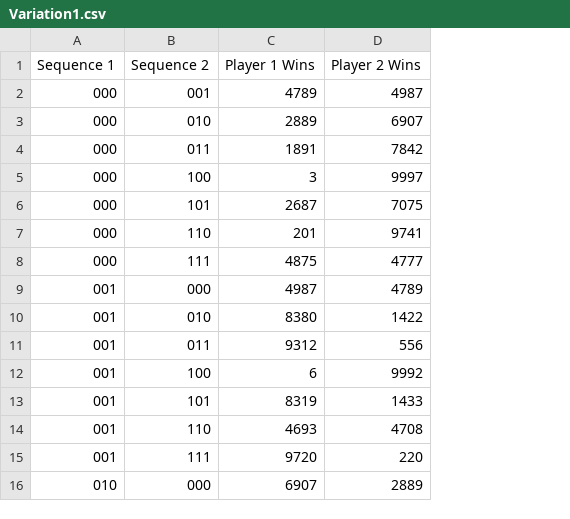
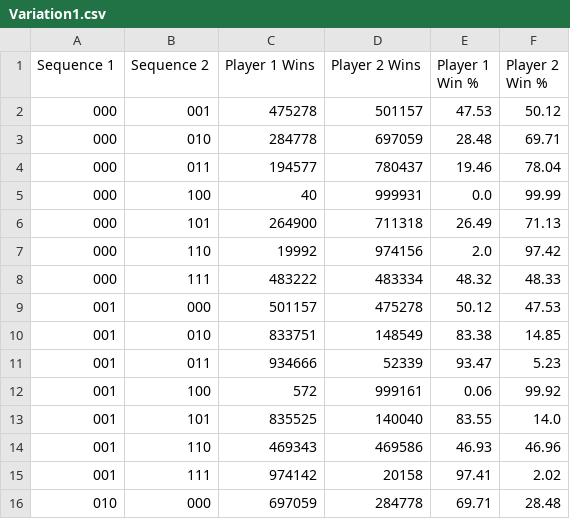
Before and after one commit to CarloMehegan/penney-game, a CSV file: data management/Variation1.csv, drawn as a sheet; only a part is shown; the diff covers the shown part only; the diff names each change by its address in the sheet, - before the commit and + after, or states it on an @@ line.

```diff
--- a/data management/Variation1.csv
+++ b/data management/Variation1.csv
+column E (Player 1 Win %), rows 2-16: 47.53 | 28.48 | 19.46 | 0.0 | 26.49 | 2.0 | 48.32 | 50.12 | 83.38 | 93.47 | 0.06 | 83.55 | 46.93 | 97.41 | 69.71
+column F (Player 2 Win %), rows 2-16: 50.12 | 69.71 | 78.04 | 99.99 | 71.13 | 97.42 | 48.33 | 47.53 | 14.85 | 5.23 | 99.92 | 14.0 | 46.96 | 2.02 | 28.48
-C2 (Player 1 Wins): 4789
+C2 (Player 1 Wins): 475278
-D2 (Player 2 Wins): 4987
+D2 (Player 2 Wins): 501157
-C3 (Player 1 Wins): 2889
+C3 (Player 1 Wins): 284778
-D3 (Player 2 Wins): 6907
+D3 (Player 2 Wins): 697059
-C4 (Player 1 Wins): 1891
+C4 (Player 1 Wins): 194577
-D4 (Player 2 Wins): 7842
+D4 (Player 2 Wins): 780437
-C5 (Player 1 Wins): 3
+C5 (Player 1 Wins): 40
-D5 (Player 2 Wins): 9997
+D5 (Player 2 Wins): 999931
-C6 (Player 1 Wins): 2687
+C6 (Player 1 Wins): 264900
-D6 (Player 2 Wins): 7075
+D6 (Player 2 Wins): 711318
-C7 (Player 1 Wins): 201
+C7 (Player 1 Wins): 19992
-D7 (Player 2 Wins): 9741
+D7 (Player 2 Wins): 974156
-C8 (Player 1 Wins): 4875
+C8 (Player 1 Wins): 483222
-D8 (Player 2 Wins): 4777
+D8 (Player 2 Wins): 483334
-C9 (Player 1 Wins): 4987
+C9 (Player 1 Wins): 501157
-D9 (Player 2 Wins): 4789
+D9 (Player 2 Wins): 475278
-C10 (Player 1 Wins): 8380
+C10 (Player 1 Wins): 833751
-D10 (Player 2 Wins): 1422
+D10 (Player 2 Wins): 148549
-C11 (Player 1 Wins): 9312
+C11 (Player 1 Wins): 934666
-D11 (Player 2 Wins): 556
+D11 (Player 2 Wins): 52339
-C12 (Player 1 Wins): 6
+C12 (Player 1 Wins): 572
-D12 (Player 2 Wins): 9992
+D12 (Player 2 Wins): 999161
-C13 (Player 1 Wins): 8319
+C13 (Player 1 Wins): 835525
-D13 (Player 2 Wins): 1433
+D13 (Player 2 Wins): 140040
-C14 (Player 1 Wins): 4693
+C14 (Player 1 Wins): 469343
-D14 (Player 2 Wins): 4708
+D14 (Player 2 Wins): 469586
-C15 (Player 1 Wins): 9720
+C15 (Player 1 Wins): 974142
-D15 (Player 2 Wins): 220
+D15 (Player 2 Wins): 20158
-C16 (Player 1 Wins): 6907
+C16 (Player 1 Wins): 697059
-D16 (Player 2 Wins): 2889
+D16 (Player 2 Wins): 284778
```
Also changed, not shown: 82 edited cells elsewhere in this file, data management/Variation2.csv.
